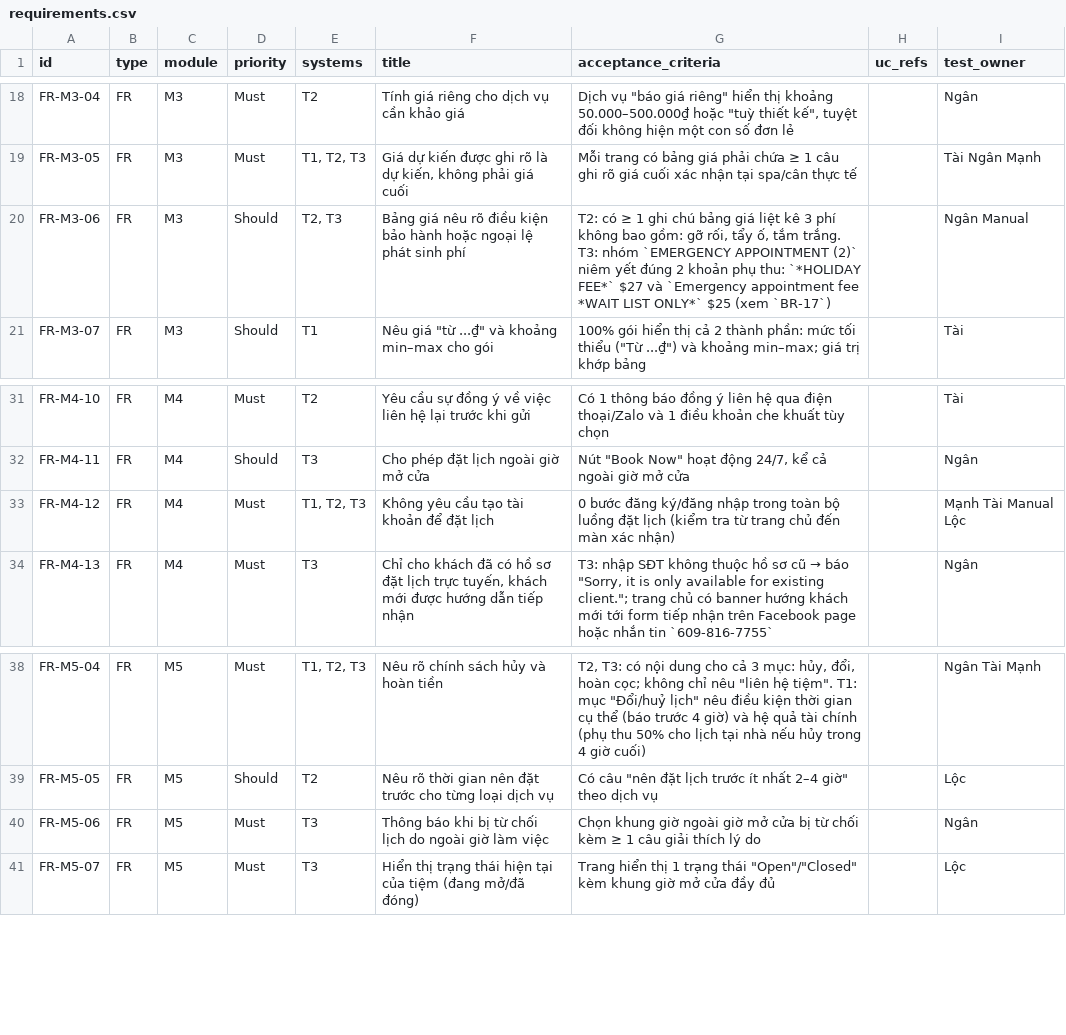
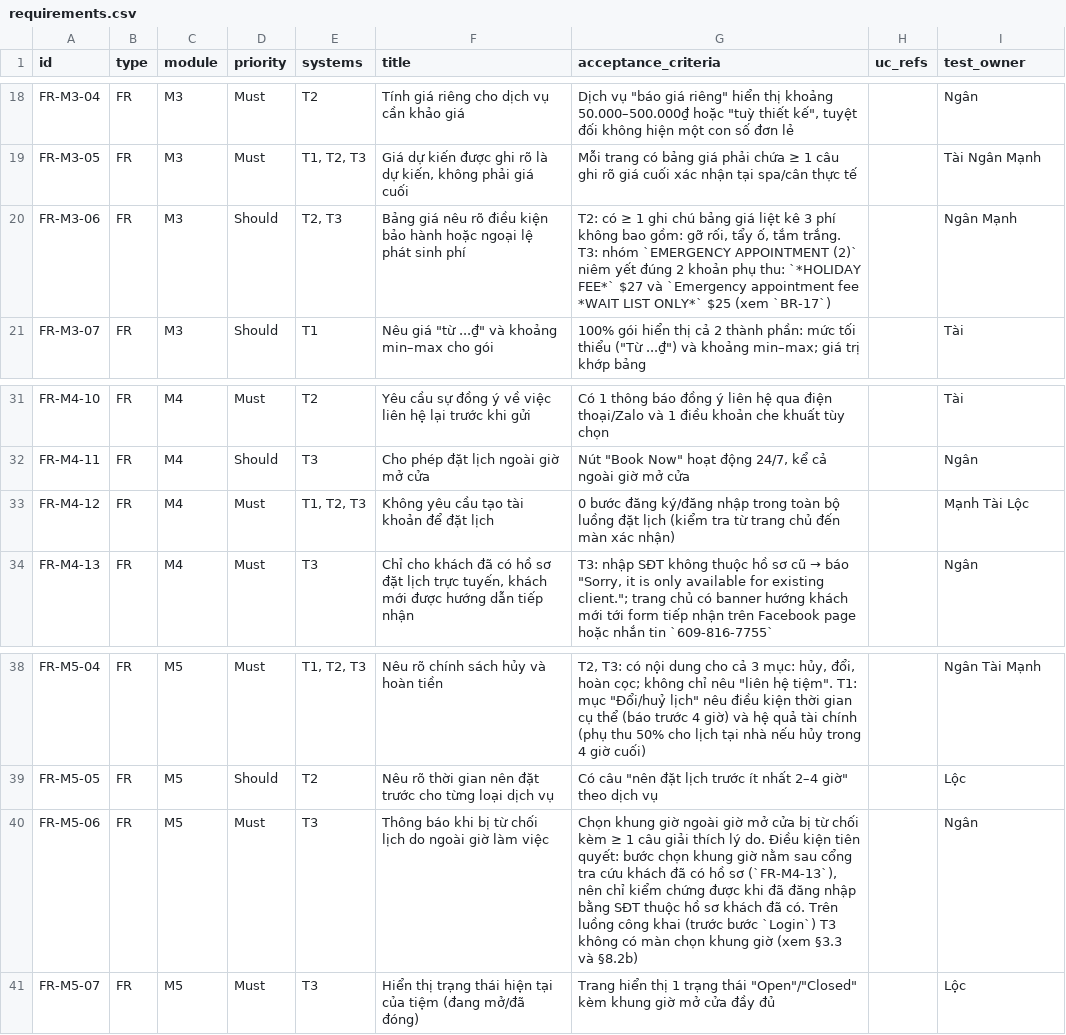
Before and after one commit to ManhTran-ai/Pet-Spa-KTPM, a CSV file: docs/requirements.csv, drawn as a sheet; only a part is shown, gaps mark what is left out.

Commit message:
feat(phase2): hội trường thiết kế test + walkthrough 4 CFG
- design-review.md §6: biên bản hội trường 4 mục × 4 thành viên, 5 quyết định WF-01..WF-05
- mccabe-coverage.md §6 + slides/slide-08-mccabe.md: kịch bản trình bày 10 phút
- reports/gates/day-09.md: walkthrough 4 CFG (V(G)=21, Branch 94,3%) + 2 nhánh không thực thi được dưới ADR-11
- CHG-2026-11-19-02: SRS v1.3 -> v1.4 (FR-M5-06 điều kiện tiên quyết T3 sau cổng FR-M4-13)
- state-transition.md §4: sửa trạng thái B3/B4 của T3; TC-T3-M5-003/004 -> Blocked
- reference/test-data-baseline.csv (mới, 16 dòng) + cột Input_Guide trong pricing-baseline.csv (213 dòng)
- PROGRESS.md: phiên 11 + bảng trạng thái ngày 8-9

Gate: tc-review-check 0 Major/Minor/0 Observation | npm run gate exit 0 (req 0 vi phạm, rtm 100%, assign 4/4, exit 5/8)

```diff
--- a/docs/requirements.csv
+++ b/docs/requirements.csv
@@ -19,3 +19,3 @@ FR-M3-04,FR,M3,Must,T2,Tính giá riêng cho dịch vụ cần khảo giá,"Dị
 FR-M3-05,FR,M3,Must,"T1, T2, T3","Giá dự kiến được ghi rõ là dự kiến, không phải giá cuối",Mỗi trang có bảng giá phải chứa ≥ 1 câu ghi rõ giá cuối xác nhận tại spa/cân thực tế,,Tài Ngân Mạnh
-FR-M3-06,FR,M3,Should,"T2, T3",Bảng giá nêu rõ điều kiện bảo hành hoặc ngoại lệ phát sinh phí,"T2: có ≥ 1 ghi chú bảng giá liệt kê 3 phí không bao gồm: gỡ rối, tẩy ố, tắm trắng. T3: nhóm `EMERGENCY APPOINTMENT (2)` niêm yết đúng 2 khoản phụ thu: `*HOLIDAY FEE*` $27 và `Emergency appointment fee *WAIT LIST ONLY*` $25 (xem `BR-17`)",,Ngân Manual
+FR-M3-06,FR,M3,Should,"T2, T3",Bảng giá nêu rõ điều kiện bảo hành hoặc ngoại lệ phát sinh phí,"T2: có ≥ 1 ghi chú bảng giá liệt kê 3 phí không bao gồm: gỡ rối, tẩy ố, tắm trắng. T3: nhóm `EMERGENCY APPOINTMENT (2)` niêm yết đúng 2 khoản phụ thu: `*HOLIDAY FEE*` $27 và `Emergency appointment fee *WAIT LIST ONLY*` $25 (xem `BR-17`)",,Ngân Mạnh
 FR-M3-07,FR,M3,Should,T1,"Nêu giá ""từ ...₫"" và khoảng min–max cho gói","100% gói hiển thị cả 2 thành phần: mức tối thiểu (""Từ ...₫"") và khoảng min–max; giá trị khớp bảng",,Tài
@@ -32,3 +32,3 @@ FR-M4-10,FR,M4,Must,T2,Yêu cầu sự đồng ý về việc liên hệ lại t
 FR-M4-11,FR,M4,Should,T3,Cho phép đặt lịch ngoài giờ mở cửa,"Nút ""Book Now"" hoạt động 24/7, kể cả ngoài giờ mở cửa",,Ngân
-FR-M4-12,FR,M4,Must,"T1, T2, T3",Không yêu cầu tạo tài khoản để đặt lịch,0 bước đăng ký/đăng nhập trong toàn bộ luồng đặt lịch (kiểm tra từ trang chủ đến màn xác nhận),,Mạnh Tài Manual Lộc
+FR-M4-12,FR,M4,Must,"T1, T2, T3",Không yêu cầu tạo tài khoản để đặt lịch,0 bước đăng ký/đăng nhập trong toàn bộ luồng đặt lịch (kiểm tra từ trang chủ đến màn xác nhận),,Mạnh Tài Lộc
 FR-M4-13,FR,M4,Must,T3,"Chỉ cho khách đã có hồ sơ đặt lịch trực tuyến, khách mới được hướng dẫn tiếp nhận","T3: nhập SĐT không thuộc hồ sơ cũ → báo ""Sorry, it is only available for existing client.""; trang chủ có banner hướng khách mới tới form tiếp nhận trên Facebook page hoặc nhắn tin `609-816-7755`",,Ngân
@@ -39,3 +39,3 @@ FR-M5-04,FR,M5,Must,"T1, T2, T3",Nêu rõ chính sách hủy và hoàn tiền,"T
 FR-M5-05,FR,M5,Should,T2,Nêu rõ thời gian nên đặt trước cho từng loại dịch vụ,"Có câu ""nên đặt lịch trước ít nhất 2–4 giờ"" theo dịch vụ",,Lộc
-FR-M5-06,FR,M5,Must,T3,Thông báo khi bị từ chối lịch do ngoài giờ làm việc,Chọn khung giờ ngoài giờ mở cửa bị từ chối kèm ≥ 1 câu giải thích lý do,,Ngân
+FR-M5-06,FR,M5,Must,T3,Thông báo khi bị từ chối lịch do ngoài giờ làm việc,"Chọn khung giờ ngoài giờ mở cửa bị từ chối kèm ≥ 1 câu giải thích lý do. Điều kiện tiên quyết: bước chọn khung giờ nằm sau cổng tra cứu khách đã có hồ sơ (`FR-M4-13`), nên chỉ kiểm chứng được khi đã đăng nhập bằng SĐT thuộc hồ sơ khách đã có. Trên luồng công khai (trước bước `Login`) T3 không có màn chọn khung giờ (xem §3.3 và §8.2b)",,Ngân
 FR-M5-07,FR,M5,Must,T3,Hiển thị trạng thái hiện tại của tiệm (đang mở/đã đóng),"Trang hiển thị 1 trạng thái ""Open""/""Closed"" kèm khung giờ mở cửa đầy đủ",,Lộc
```
Also changed, not shown: docs/backlog.csv, docs/rtm.csv, 16 other files.
